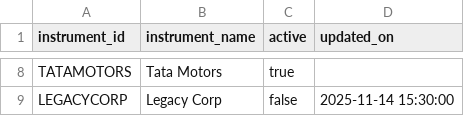
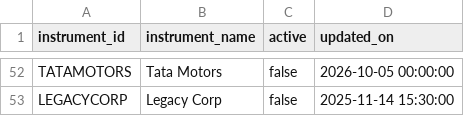
Before and after one commit to Neueda-Learning/Chennai-capstone-SE3-Team1, a CSV file: Application/Databases/PostgreSQL/seeds/040_instruments.csv, drawn as a sheet; only a part is shown, gaps mark what is left out; addresses are those after the commit; the diff covers the shown part only; the diff names each change by its address in the sheet, - before the commit and + after, or states it on an @@ line.

Commit message:
feat: 50 polled tickers, pending-order replay on startup, dark-mode contrast, responsive layout, sidebar highlight, post-link balances
- 50 active NSE instruments (migration 025, seed CSV); TATAMOTORS (no Fauxnance price) deactivated; poll interval 120s to stay in quota with two batches
- order-service replays NEW orders to Kafka on startup (PendingOrderRepublisher) with retries
- bank balances are read after the token refresh that follows linking
- dark theme text contrast fixes, navbar/ticker/blotter/login responsive fixes, sidebar active-route highlight
- scripts/verify_tickers.py checks every active ticker prices on Fauxnance

```diff
--- a/Application/Databases/PostgreSQL/seeds/040_instruments.csv
+++ b/Application/Databases/PostgreSQL/seeds/040_instruments.csv
-C52 (active): true
+C52 (active): false
-D52 (updated_on): (empty)
+D52 (updated_on): 2026-10-05 00:00:00
```
Also changed, not shown: 44 added rows elsewhere in this file, 21 other files.
